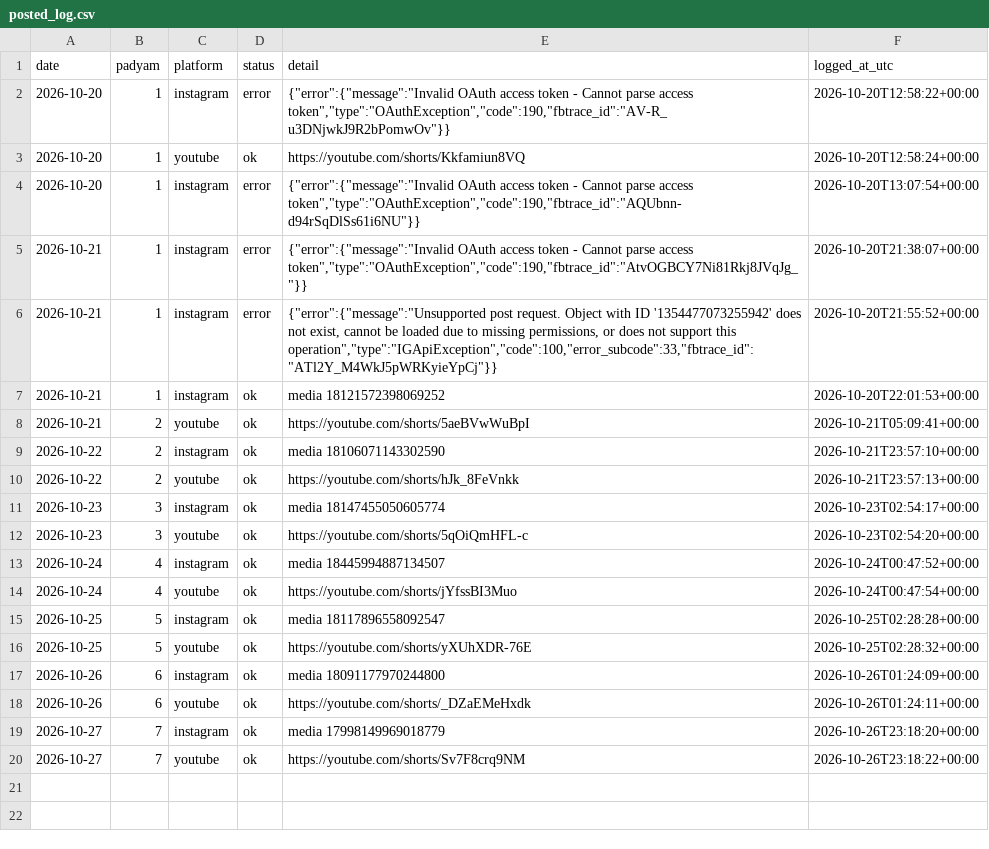
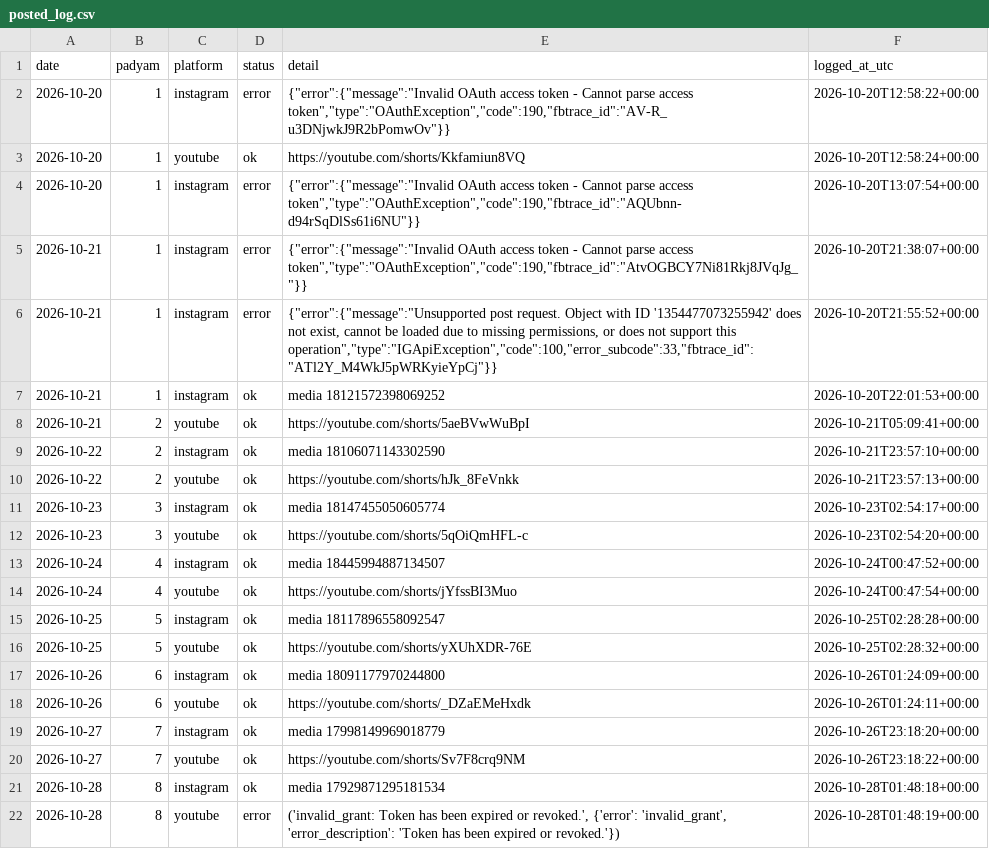
Before and after one commit to mbnath99/Sampoorna-Bhagavadgita, a CSV file: state/posted_log.csv, drawn as a sheet; the diff names each change by its address in the sheet, - before the commit and + after, or states it on an @@ line.

Commit message:
Posted Gita reel 8 on 2026-10-28

```diff
--- a/state/posted_log.csv
+++ b/state/posted_log.csv
+row 21: 2026-10-28 | 8 | instagram | ok | media 17929871295181534 | 2026-10-28T01:48:18+00:00
+row 22: 2026-10-28 | 8 | youtube | error | ('invalid_grant: Token has been expired or revoked.', {'error': 'invalid_grant', 'error_description': 'Token has been expired or revoked.'}) | 2026-10-28T01:48:19+00:00
```
